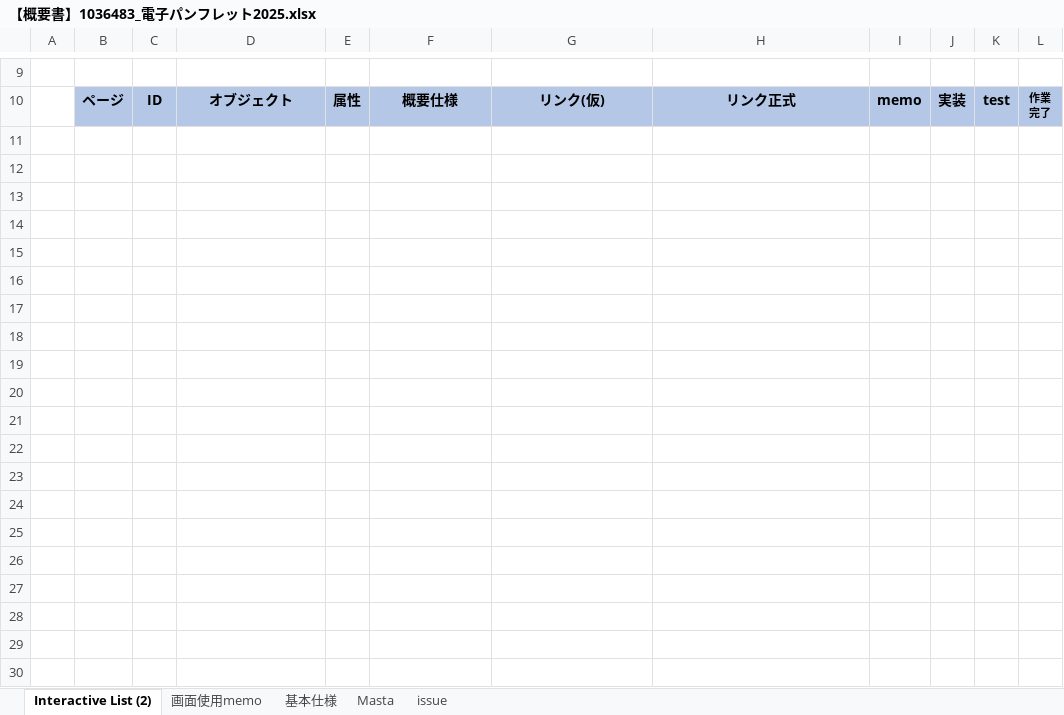
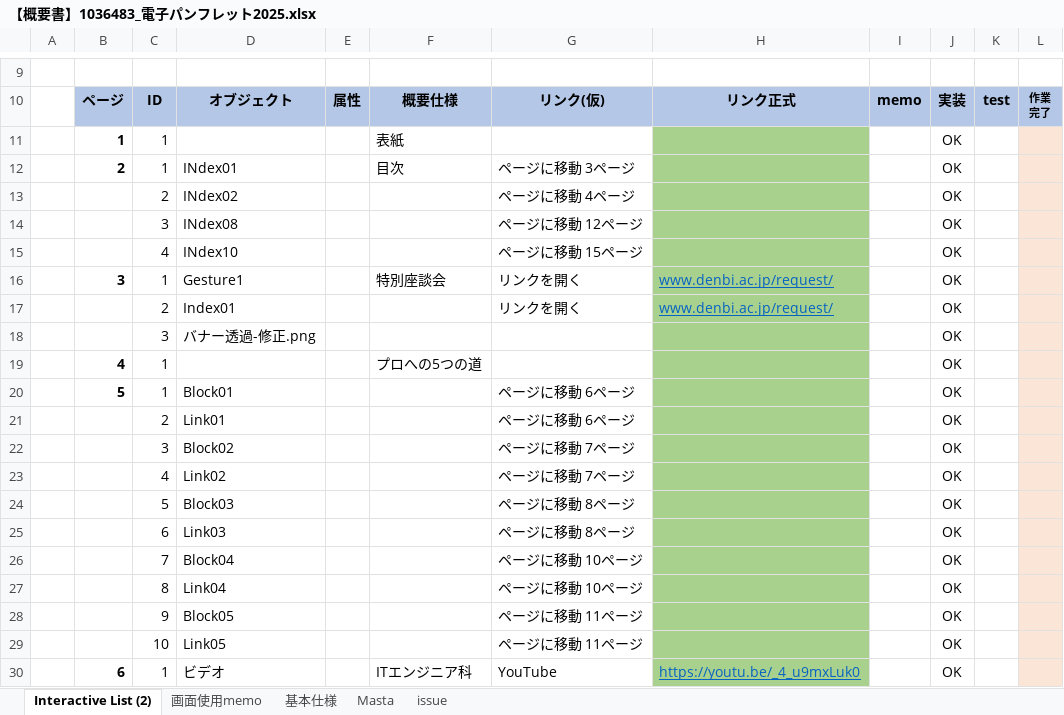
Before and after one commit to yamatojiy/DocHub, an Excel workbook: 1036483_熊本電子ビジネス専門学校 電子パンフレット/【概要書】1036483_電子パンフレット2025.xlsx, sheet Interactive List (2), drawn as a sheet; only a part is shown, gaps mark what is left out; values as stored, in another font and other column widths than the file's, no borders; charts and pictures and conditional formats not drawn; the diff covers the shown part only; the diff names each change by its address in the sheet, - before the commit and + after, or states it on an @@ line.

Commit message:
オブジェクト追加と動作チェックをしました

```diff
--- a/1036483_熊本電子ビジネス専門学校 電子パンフレット/【概要書】1036483_電子パンフレット2025.xlsx (sheet Interactive List (2))
+++ b/1036483_熊本電子ビジネス専門学校 電子パンフレット/【概要書】1036483_電子パンフレット2025.xlsx (sheet Interactive List (2))
+row 11:  | 1 | 1 |  |  | 表紙 |  |  |  | OK
+row 12:  | 2 | 1 | INdex01 |  | 目次 | ページに移動 3ページ |  |  | OK
+row 13:  |  | 2 | INdex02 |  |  | ページに移動 4ページ |  |  | OK
+row 14:  |  | 3 | INdex08 |  |  | ページに移動 12ページ |  |  | OK
+row 15:  |  | 4 | INdex10 |  |  | ページに移動 15ページ |  |  | OK
+row 16:  | 3 | 1 | Gesture1 |  | 特別座談会 | リンクを開く | www.denbi.ac.jp/request/ |  | OK
+row 17:  |  | 2 | Index01 |  |  | リンクを開く | www.denbi.ac.jp/request/ |  | OK
+row 18:  |  | 3 | バナー透過-修正.png |  |  |  |  |  | OK
+row 19:  | 4 | 1 |  |  | プロへの5つの道 |  |  |  | OK
+row 20:  | 5 | 1 | Block01 |  |  | ページに移動 6ページ |  |  | OK
+row 21:  |  | 2 | Link01 |  |  | ページに移動 6ページ |  |  | OK
+row 22:  |  | 3 | Block02 |  |  | ページに移動 7ページ |  |  | OK
+row 23:  |  | 4 | Link02 |  |  | ページに移動 7ページ |  |  | OK
+row 24:  |  | 5 | Block03 |  |  | ページに移動 8ページ |  |  | OK
+row 25:  |  | 6 | Link03 |  |  | ページに移動 8ページ |  |  | OK
+row 26:  |  | 7 | Block04 |  |  | ページに移動 10ページ |  |  | OK
+row 27:  |  | 8 | Link04 |  |  | ページに移動 10ページ |  |  | OK
+row 28:  |  | 9 | Block05 |  |  | ページに移動 11ページ |  |  | OK
+row 29:  |  | 10 | Link05 |  |  | ページに移動 11ページ |  |  | OK
+row 30:  | 6 | 1 | ビデオ |  | ITエンジニア科 | YouTube | https://youtu.be/_4_u9mxLuk0 |  | OK
```
Also changed, not shown: 22 added rows elsewhere in this sheet, sheet issue.
